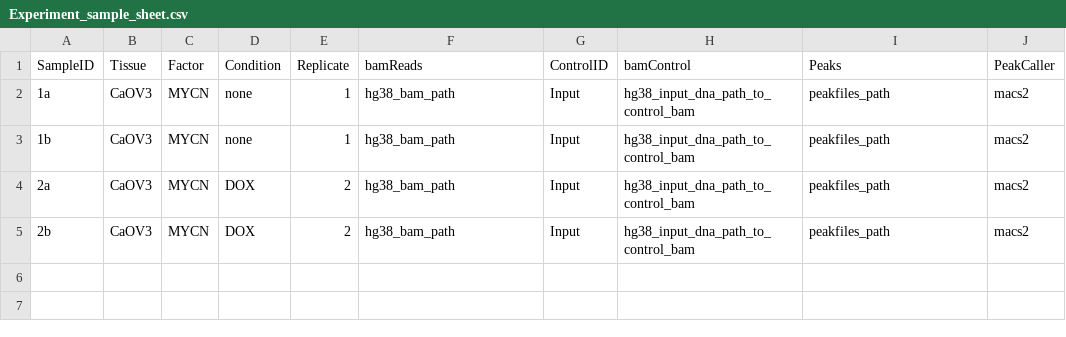
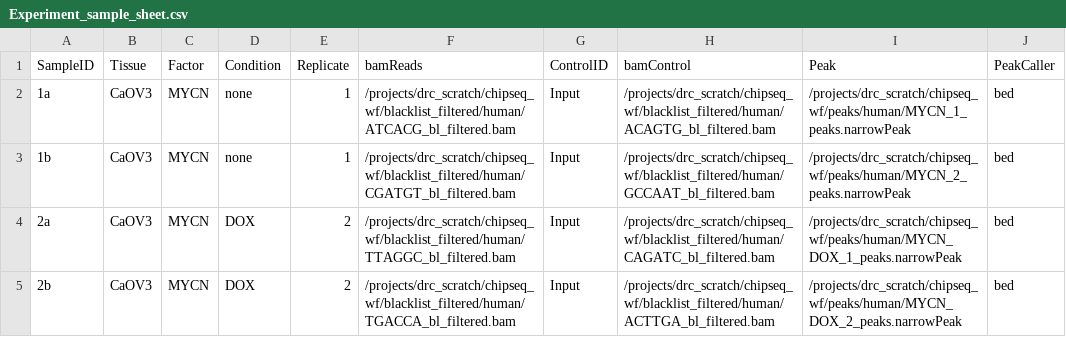
Before and after one commit to shu2010/Chipseq_mycn, a CSV file: data/Experiment_sample_sheet.csv, drawn as a sheet.

```diff
--- a/data/Experiment_sample_sheet.csv
+++ b/data/Experiment_sample_sheet.csv
@@ -1,5 +1,5 @@
-SampleID,Tissue,Factor,Condition,Replicate,bamReads,ControlID,bamControl,Peaks,PeakCaller
-1a,CaOV3,MYCN,none,1,hg38_bam_path,Input,hg38_input_dna_path_to_control_bam,peakfiles_path,macs2
-1b,CaOV3,MYCN,none,1,hg38_bam_path,Input,hg38_input_dna_path_to_control_bam,peakfiles_path,macs2
-2a,CaOV3,MYCN,DOX,2,hg38_bam_path,Input,hg38_input_dna_path_to_control_bam,peakfiles_path,macs2
-2b,CaOV3,MYCN,DOX,2,hg38_bam_path,Input,hg38_input_dna_path_to_control_bam,peakfiles_path,macs2
+SampleID,Tissue,Factor,Condition,Replicate,bamReads,ControlID,bamControl,Peak,PeakCaller
+1a,CaOV3,MYCN,none,1,/projects/drc_scratch/chipseq_wf/blacklist_filtered/human/ATCACG_bl_filtered.bam,Input,/projects/drc_scratch/chipseq_wf/blacklist_filtered/human/ACAGTG_bl_filtered.bam,/projects/drc_scratch/chipseq_wf/peaks/human/MYCN_1_peaks.narrowPeak,bed
+1b,CaOV3,MYCN,none,1,/projects/drc_scratch/chipseq_wf/blacklist_filtered/human/CGATGT_bl_filtered.bam,Input,/projects/drc_scratch/chipseq_wf/blacklist_filtered/human/GCCAAT_bl_filtered.bam,/projects/drc_scratch/chipseq_wf/peaks/human/MYCN_2_peaks.narrowPeak,bed
+2a,CaOV3,MYCN,DOX,2,/projects/drc_scratch/chipseq_wf/blacklist_filtered/human/TTAGGC_bl_filtered.bam,Input,/projects/drc_scratch/chipseq_wf/blacklist_filtered/human/CAGATC_bl_filtered.bam,/projects/drc_scratch/chipseq_wf/peaks/human/MYCN_DOX_1_peaks.narrowPeak,bed
+2b,CaOV3,MYCN,DOX,2,/projects/drc_scratch/chipseq_wf/blacklist_filtered/human/TGACCA_bl_filtered.bam,Input,/projects/drc_scratch/chipseq_wf/blacklist_filtered/human/ACTTGA_bl_filtered.bam,/projects/drc_scratch/chipseq_wf/peaks/human/MYCN_DOX_2_peaks.narrowPeak,bed
```
Also changed, not shown: data/Control_sample_sheet.csv, 1 other file.
